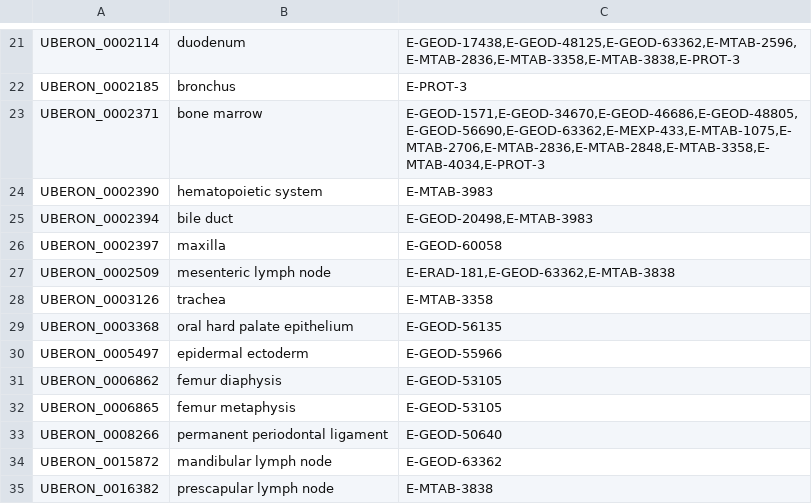
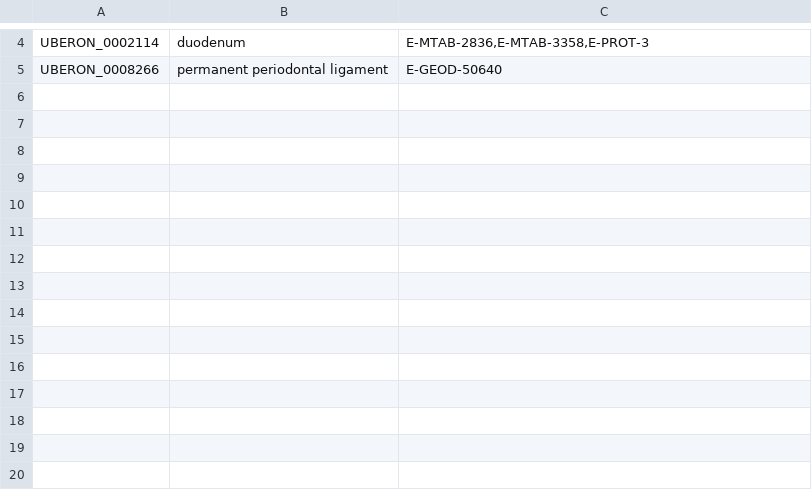
Before and after one commit to ebi-gene-expression-group/anatomical-systems-mapping, a TSV file: out/curation/organs_unmapped_ids.tsv, drawn as a sheet; only a part is shown, gaps mark what is left out; removed rows and columns are numbered as before the commit, all else as after; the diff covers the shown part only; the diff names each change by its address in the sheet, - before the commit and + after, or states it on an @@ line.

```diff
--- a/out/curation/organs_unmapped_ids.tsv
+++ b/out/curation/organs_unmapped_ids.tsv
-C4: E-GEOD-17438,E-GEOD-48125,E-GEOD-63362,E-MTAB-2596,E-MTAB-2836,E-MTAB-3358,E-MTAB-3838,E-PROT-3
+C4: E-MTAB-2836,E-MTAB-3358,E-PROT-3
-row 22: UBERON_0002185 | bronchus | E-PROT-3
-row 23: UBERON_0002371 | bone marrow | E-GEOD-1571,E-GEOD-34670,E-GEOD-46686,E-GEOD-48805,E-GEOD-56690,E-GEOD-63362,E-MEXP-433,E-MTAB-1075,E-MTAB-2706,E-MTAB-2836,E-MTAB-2848,E-MTAB-3358,E-MTAB-4034,E-PROT-3
-row 24: UBERON_0002390 | hematopoietic system | E-MTAB-3983
-row 25: UBERON_0002394 | bile duct | E-GEOD-20498,E-MTAB-3983
-row 26: UBERON_0002397 | maxilla | E-GEOD-60058
-row 27: UBERON_0002509 | mesenteric lymph node | E-ERAD-181,E-GEOD-63362,E-MTAB-3838
-row 28: UBERON_0003126 | trachea | E-MTAB-3358
-row 29: UBERON_0003368 | oral hard palate epithelium | E-GEOD-56135
-row 30: UBERON_0005497 | epidermal ectoderm | E-GEOD-55966
-row 31: UBERON_0006862 | femur diaphysis | E-GEOD-53105
-row 32: UBERON_0006865 | femur metaphysis | E-GEOD-53105
-row 34: UBERON_0015872 | mandibular lymph node | E-GEOD-63362
-row 35: UBERON_0016382 | prescapular lymph node | E-MTAB-3838
```
Also changed, not shown: 17 removed rows elsewhere in this file, curated/organs/ids.tsv, 4 other files.
